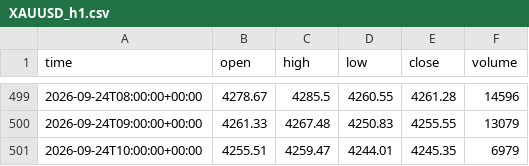
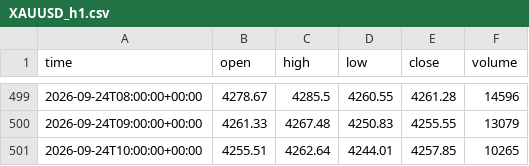
Before and after one commit to basie8/ai-job-hunt-privacy, a CSV file: data/XAUUSD_h1.csv, drawn as a sheet; only a part is shown, gaps mark what is left out.

Commit message:
XAUUSD candles @ 2026-09-24T10:46+00:00

```diff
--- a/data/XAUUSD_h1.csv
+++ b/data/XAUUSD_h1.csv
@@ -500,2 +500,2 @@ time,open,high,low,close,volume
 2026-09-24T09:00:00+00:00,4261.33,4267.48,4250.83,4255.55,13079
-2026-09-24T10:00:00+00:00,4255.51,4259.47,4244.01,4245.35,6979
+2026-09-24T10:00:00+00:00,4255.51,4262.64,4244.01,4257.85,10265
```
Also changed, not shown: data/XAUUSD_h4.csv, data/XAUUSD_m15.csv, 1 other file.
